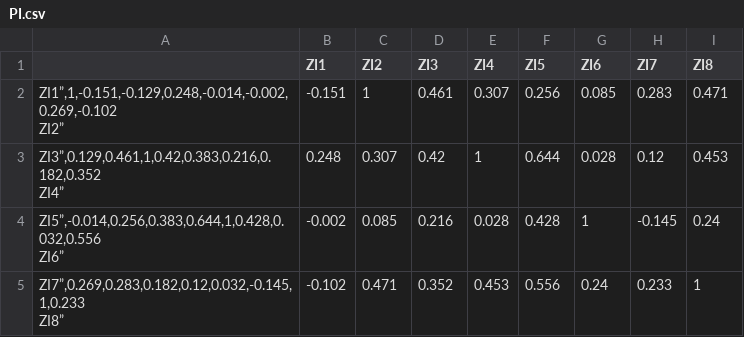
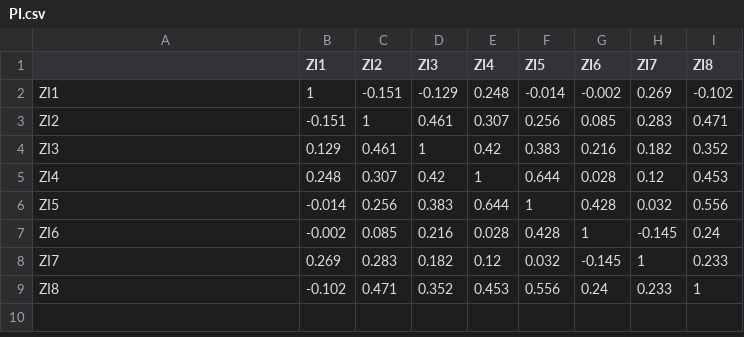
Before and after one commit to lzyla/statystyki, a CSV file: PI.csv, drawn as a sheet.

Commit message:
Update PI.csv

```diff
--- a/PI.csv
+++ b/PI.csv
@@ -1,9 +1,9 @@
 "","ZI1","ZI2","ZI3","ZI4","ZI5","ZI6","ZI7","ZI8"
-"ZI1”,1,-0.151,-0.129,0.248,-0.014,-0.002,0.269,-0.102
-"ZI2”,-0.151,1,0.461,0.307,0.256,0.085,0.283,0.471
-"ZI3”,0.129,0.461,1,0.42,0.383,0.216,0.182,0.352
-"ZI4”,0.248,0.307,0.42,1,0.644,0.028,0.12,0.453
-"ZI5”,-0.014,0.256,0.383,0.644,1,0.428,0.032,0.556
-"ZI6”,-0.002,0.085,0.216,0.028,0.428,1,-0.145,0.24
-"ZI7”,0.269,0.283,0.182,0.12,0.032,-0.145,1,0.233
-"ZI8”,-0.102,0.471,0.352,0.453,0.556,0.24,0.233,1
+"ZI1",1,-0.151,-0.129,0.248,-0.014,-0.002,0.269,-0.102
+"ZI2",-0.151,1,0.461,0.307,0.256,0.085,0.283,0.471
+"ZI3",0.129,0.461,1,0.42,0.383,0.216,0.182,0.352
+"ZI4",0.248,0.307,0.42,1,0.644,0.028,0.12,0.453
+"ZI5",-0.014,0.256,0.383,0.644,1,0.428,0.032,0.556
+"ZI6",-0.002,0.085,0.216,0.028,0.428,1,-0.145,0.24
+"ZI7",0.269,0.283,0.182,0.12,0.032,-0.145,1,0.233
+"ZI8",-0.102,0.471,0.352,0.453,0.556,0.24,0.233,1
```
